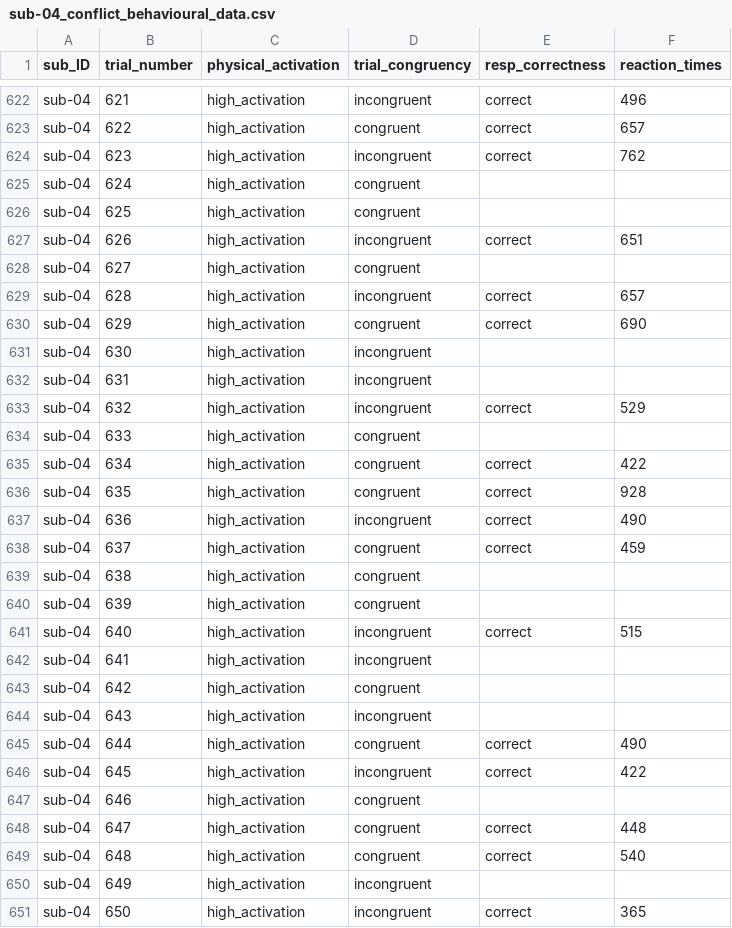
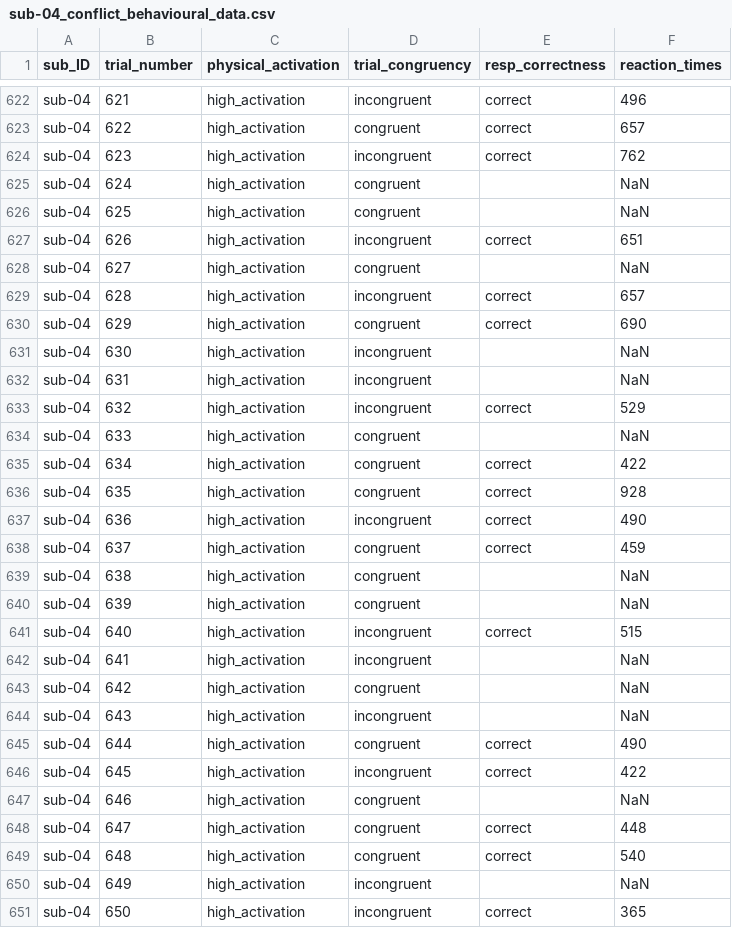
Before and after one commit to shecodespsy/SheCodesPsy-2026, a CSV file: Group_Projects/Conflict_Task_Dataset/sub-04_conflict_behavioural_data.csv, drawn as a sheet; only a part is shown, gaps mark what is left out; the diff covers the shown part only.

```diff
--- a/Group_Projects/Conflict_Task_Dataset/sub-04_conflict_behavioural_data.csv
+++ b/Group_Projects/Conflict_Task_Dataset/sub-04_conflict_behavioural_data.csv
@@ -624,12 +624,12 @@ sub-04,622,high_activation,congruent,correct,657
 sub-04,623,high_activation,incongruent,correct,762
-sub-04,624,high_activation,congruent,,
-sub-04,625,high_activation,congruent,,
+sub-04,624,high_activation,congruent,,NaN
+sub-04,625,high_activation,congruent,,NaN
 sub-04,626,high_activation,incongruent,correct,651
-sub-04,627,high_activation,congruent,,
+sub-04,627,high_activation,congruent,,NaN
 sub-04,628,high_activation,incongruent,correct,657
 sub-04,629,high_activation,congruent,correct,690
-sub-04,630,high_activation,incongruent,,
-sub-04,631,high_activation,incongruent,,
+sub-04,630,high_activation,incongruent,,NaN
+sub-04,631,high_activation,incongruent,,NaN
 sub-04,632,high_activation,incongruent,correct,529
-sub-04,633,high_activation,congruent,,
+sub-04,633,high_activation,congruent,,NaN
 sub-04,634,high_activation,congruent,correct,422
@@ -638,14 +638,14 @@ sub-04,636,high_activation,incongruent,correct,490
 sub-04,637,high_activation,congruent,correct,459
-sub-04,638,high_activation,congruent,,
-sub-04,639,high_activation,congruent,,
+sub-04,638,high_activation,congruent,,NaN
+sub-04,639,high_activation,congruent,,NaN
 sub-04,640,high_activation,incongruent,correct,515
-sub-04,641,high_activation,incongruent,,
-sub-04,642,high_activation,congruent,,
-sub-04,643,high_activation,incongruent,,
+sub-04,641,high_activation,incongruent,,NaN
+sub-04,642,high_activation,congruent,,NaN
+sub-04,643,high_activation,incongruent,,NaN
 sub-04,644,high_activation,congruent,correct,490
 sub-04,645,high_activation,incongruent,correct,422
-sub-04,646,high_activation,congruent,,
+sub-04,646,high_activation,congruent,,NaN
 sub-04,647,high_activation,congruent,correct,448
 sub-04,648,high_activation,congruent,correct,540
-sub-04,649,high_activation,incongruent,,
+sub-04,649,high_activation,incongruent,,NaN
 sub-04,650,high_activation,incongruent,correct,365
```
Also changed, not shown: 106 edited cells elsewhere in this file, Group_Projects/Conflict_Task_Dataset/sub-02_conflict_behavioural_data.csv, Group_Projects/Conflict_Task_Dataset/sub-08_conflict_behavioural_data.csv, 20 other files.
